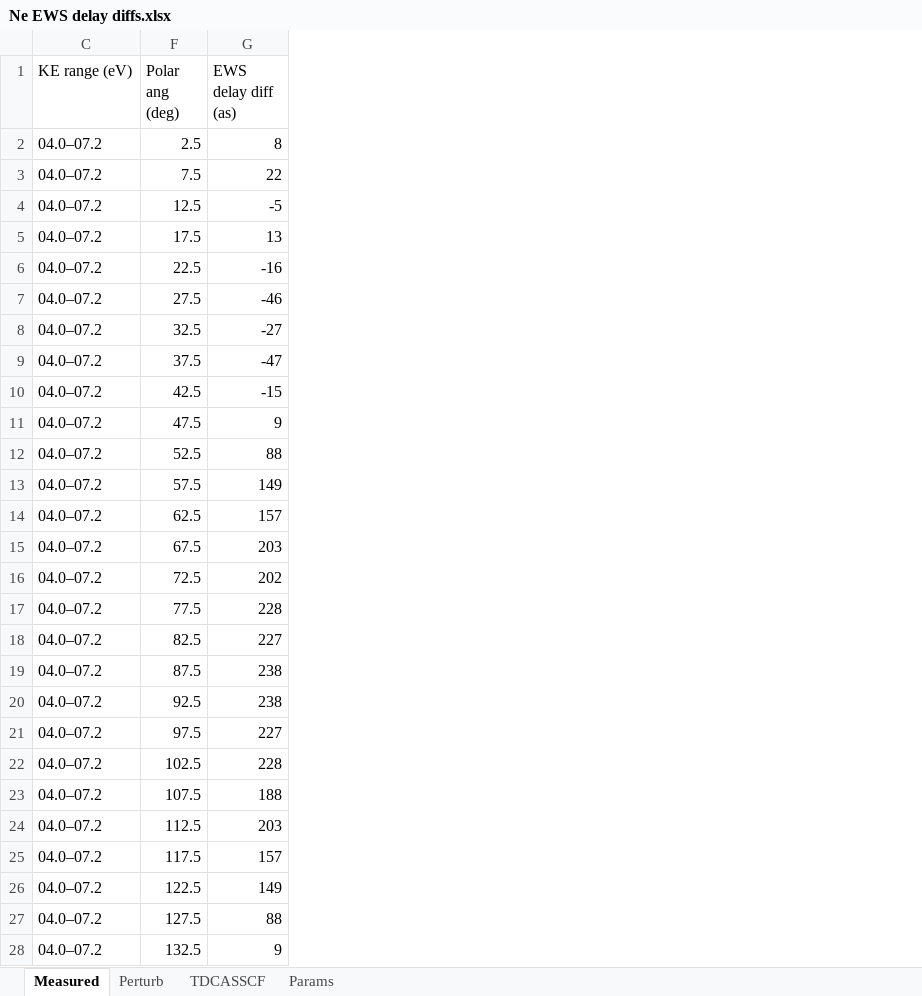
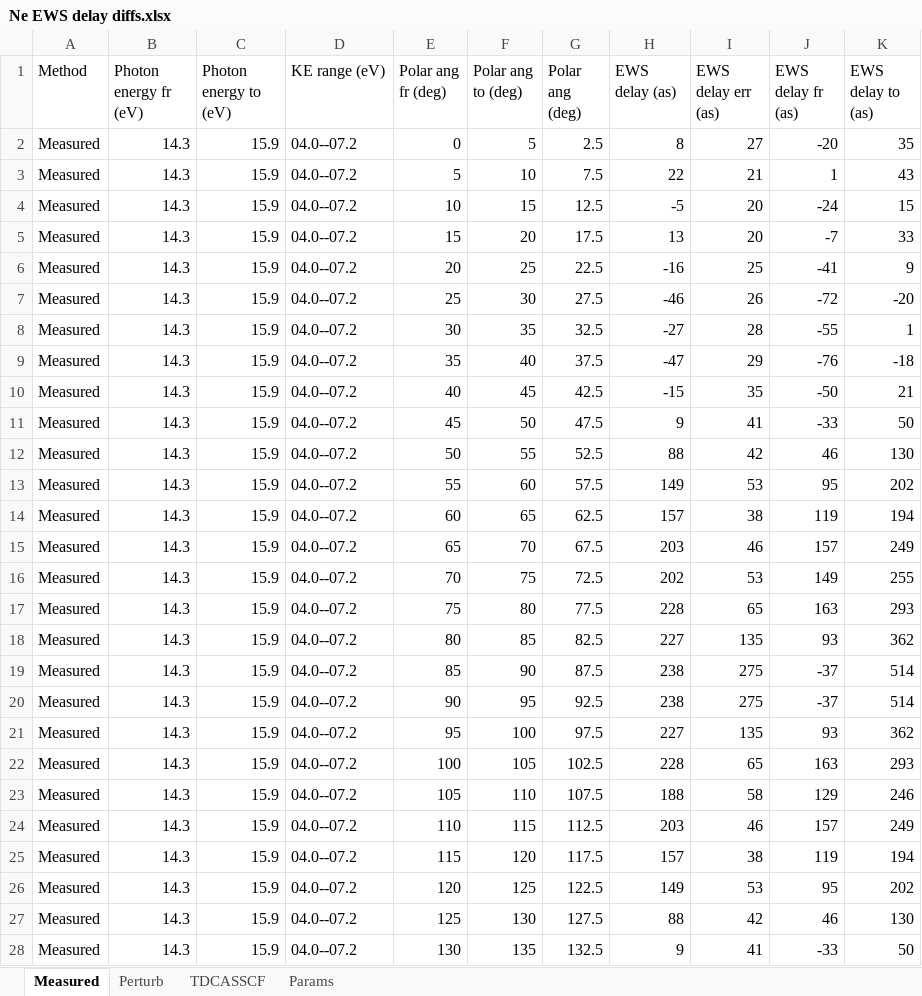
Before and after one commit to DaehyunPY/FERMI20144077, an Excel workbook: Data/Ne EWS delay diffs.xlsx, sheet Measured, drawn as a sheet; only a part is shown; values as stored, in another font and other column widths than the file's, no borders; table styles not drawn; addresses are those after the commit; the diff covers the shown part only; the diff names each change by its address in the sheet, - before the commit and + after, or states it on an @@ line.

```diff
--- a/Data/Ne EWS delay diffs.xlsx (sheet Measured)
+++ b/Data/Ne EWS delay diffs.xlsx (sheet Measured)
@@ column A (Method) unhidden, rows 2-28: all Measured @@
@@ column B (Photon energy fr (eV)) unhidden, rows 2-28: all 14.3 @@
+column C (Photon energy to (eV)), rows 2-28: all 15.9
@@ column E (Polar ang fr (deg)) unhidden, rows 2-28: 0 | 5 | 10 | 15 | 20 | 25 | 30 | 35 | 40 | 45 | 50 | 55 | 60 | 65 | 70 | 75 | 80 | 85 | 90 | 95 | 100 | 105 | 110 | 115 | 120 | 125 | 130 @@
+column F (Polar ang to (deg)), rows 2-28: 5 | 10 | 15 | 20 | 25 | 30 | 35 | 40 | 45 | 50 | 55 | 60 | 65 | 70 | 75 | 80 | 85 | 90 | 95 | 100 | 105 | 110 | 115 | 120 | 125 | 130 | 135
@@ column I (EWS delay err (as)) unhidden, rows 2-28: 27 | 21 | 20 | 20 | 25 | 26 | 28 | 29 | 35 | 41 | 42 | 53 | 38 | 46 | 53 | 65 | 135 | 275 | 275 | 135 | 65 | 58 | 46 | 38 | 53 | 42 | 41 @@
@@ column J (EWS delay fr (as)) unhidden, rows 2-28: -20 | 1 | -24 | -7 | -41 | -72 | -55 | -76 | -50 | -33 | 46 | 95 | 119 | 157 | 149 | 163 | 93 | -37 | -37 | 93 | 163 | 129 | 157 | 119 | 95 | 46 | -33 @@
+column K (EWS delay to (as)), rows 2-28: 35 | 43 | 15 | 33 | 9 | -20 | 1 | -18 | 21 | 50 | 130 | 202 | 194 | 249 | 255 | 293 | 362 | 514 | 514 | 362 | 293 | 246 | 249 | 194 | 202 | 130 | 50
-H1: EWS delay diff (as)
+H1: EWS delay (as)
-D2:D28 (KE range (eV)): 04.0–07.2
+D2:D28 (KE range (eV)): 04.0--07.2
```
Also changed, not shown: 9 edited cells elsewhere in this sheet, sheet Perturb, sheet TDCASSCF, formulas that keep their value, hidden cells, Data/Ne phase shift diffs.xlsx, 2 other files.
